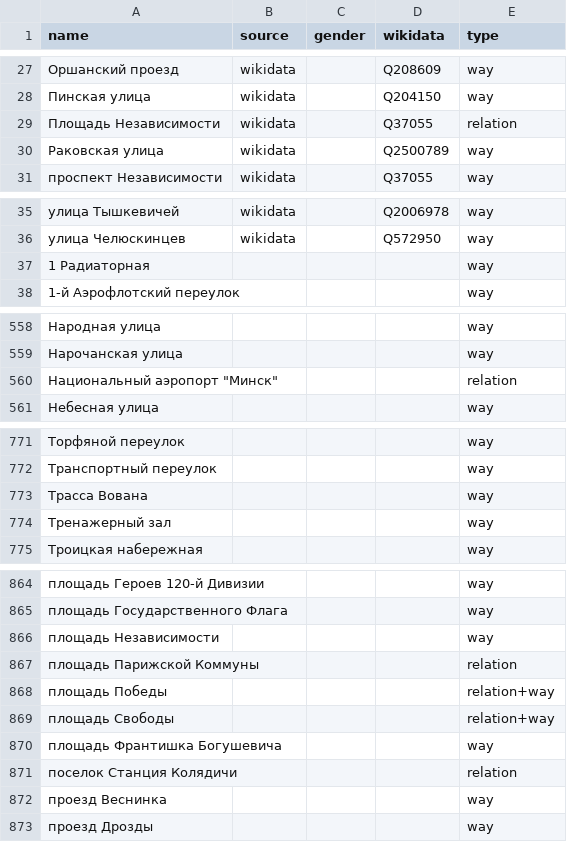
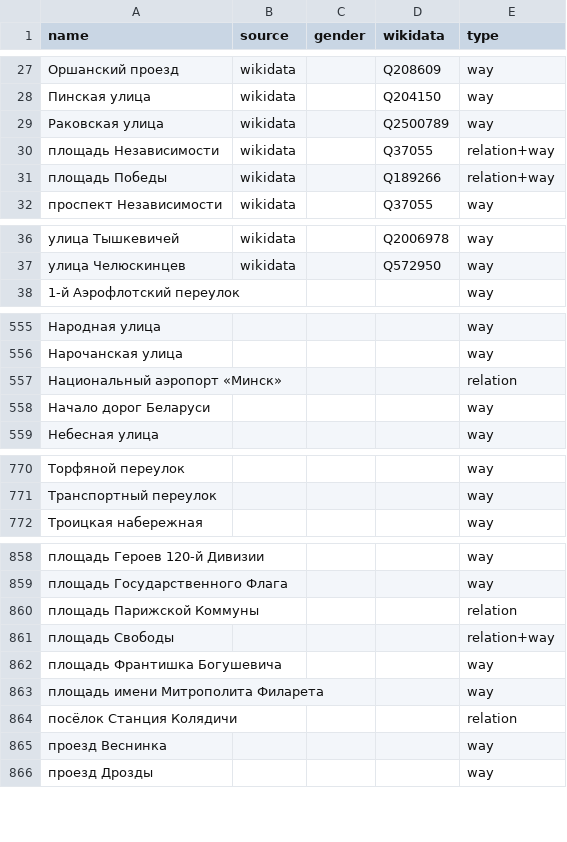
Before and after one commit to EqualStreetNames/equalstreetnames-minsk, a CSV file: data/other.csv, drawn as a sheet; only a part is shown, gaps mark what is left out; the diff covers the shown part only.

```diff
--- a/data/other.csv
+++ b/data/other.csv
@@ -28,4 +28,5 @@ name,source,gender,wikidata,type
 "Пинская улица",wikidata,,Q204150,way
-"Площадь Независимости",wikidata,,Q37055,relation
 "Раковская улица",wikidata,,Q2500789,way
+"площадь Независимости",wikidata,,Q37055,relation+way
+"площадь Победы",wikidata,,Q189266,relation+way
 "проспект Независимости",wikidata,,Q37055,way
@@ -36,3 +37,2 @@ name,source,gender,wikidata,type
 "улица Челюскинцев",wikidata,,Q572950,way
-"1 Радиаторная",,,,way
 "1-й Аэрофлотский переулок",,,,way
@@ -559,3 +556,4 @@ name,source,gender,wikidata,type
 "Нарочанская улица",,,,way
-"Национальный аэропорт ""Минск""",,,,relation
+"Национальный аэропорт «Минск»",,,,relation
+"Начало дорог Беларуси",,,,way
 "Небесная улица",,,,way
@@ -772,4 +771,2 @@ name,source,gender,wikidata,type
 "Транспортный переулок",,,,way
-"Трасса Вована",,,,way
-"Тренажерный зал",,,,way
 "Троицкая набережная",,,,way
@@ -865,8 +859,7 @@ name,source,gender,wikidata,type
 "площадь Государственного Флага",,,,way
-"площадь Независимости",,,,way
 "площадь Парижской Коммуны",,,,relation
-"площадь Победы",,,,relation+way
 "площадь Свободы",,,,relation+way
 "площадь Франтишка Богушевича",,,,way
-"поселок Станция Колядичи",,,,relation
+"площадь имени Митрополита Филарета",,,,way
+"посёлок Станция Колядичи",,,,relation
 "проезд Веснинка",,,,way
```
Also changed, not shown: 7 added rows, 9 removed rows and 1 edited cell elsewhere in this file, data/gender.csv, 4 other files.
